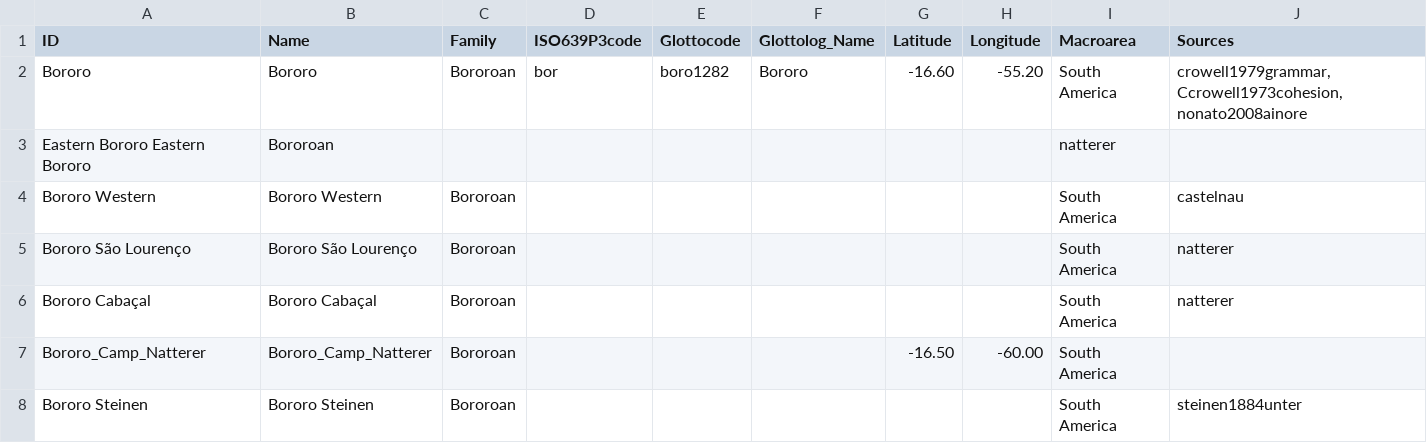
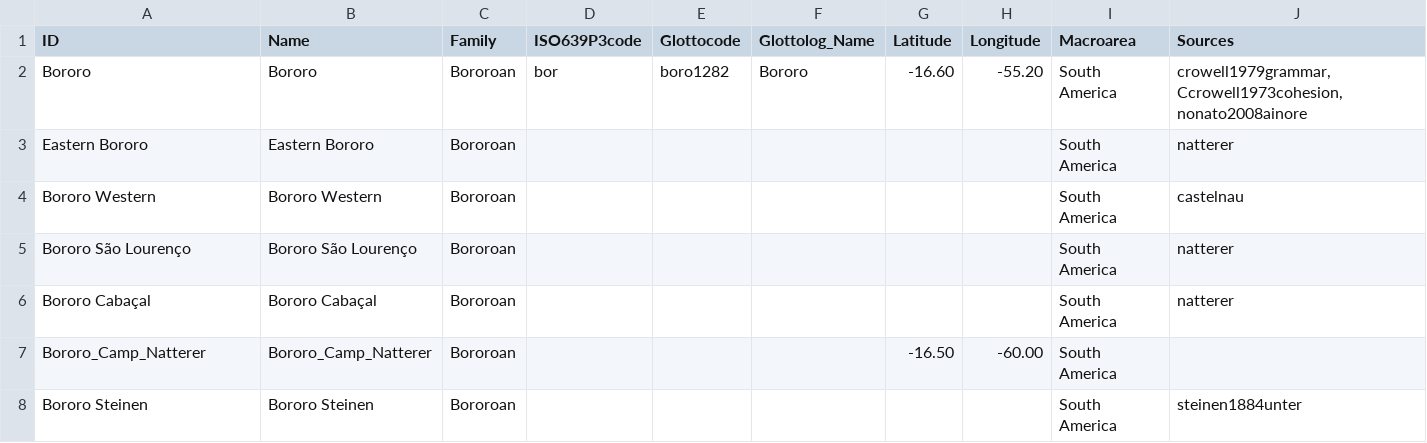
Before and after one commit to tupian-language-resources/bororo, a TSV file: etc/languages.tsv, drawn as a sheet; only a part is shown; removed rows and columns are numbered as before the commit, all else as after; the diff names each change by its address in the sheet, - before the commit and + after, or states it on an @@ line.

Commit message:
Update languages.tsv

```diff
--- a/etc/languages.tsv
+++ b/etc/languages.tsv
-row 3: Eastern Bororo Eastern Bororo | Bororoan |  |  |  |  |  |  | natterer
+row 3: Eastern Bororo | Eastern Bororo | Bororoan |  |  |  |  |  | South America | natterer
```
